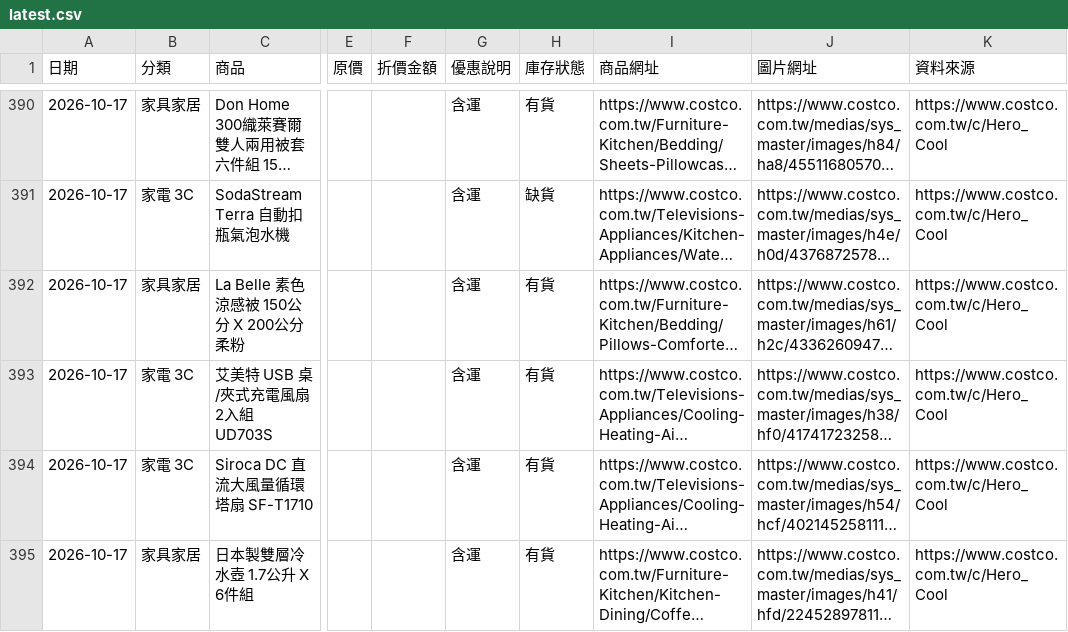
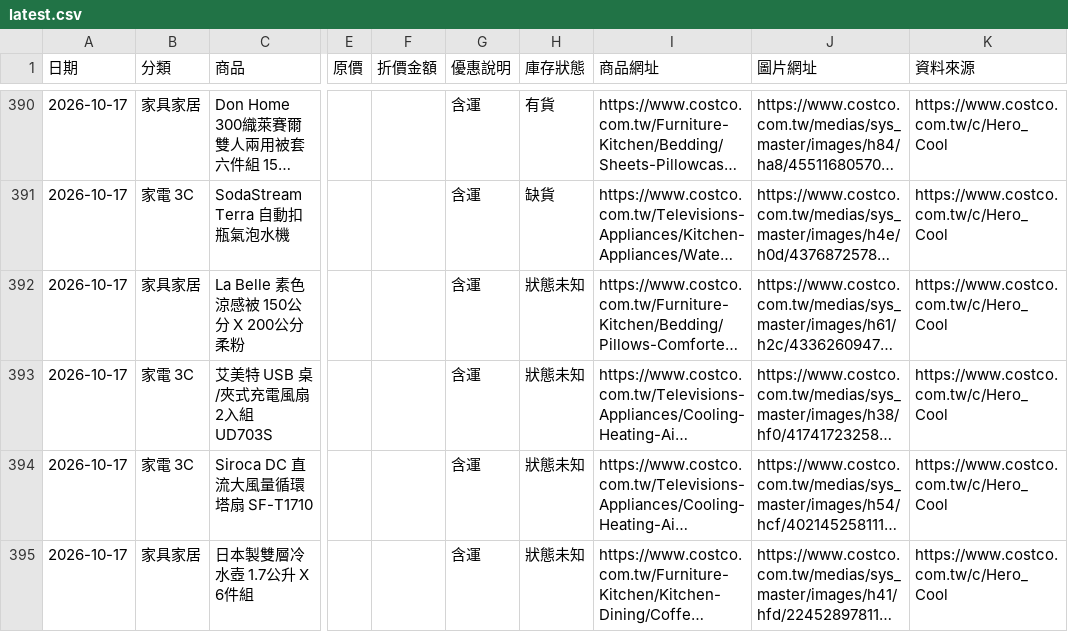
Before and after one commit to da199919-ux/costco-daily-deals, a CSV file: output/latest.csv, drawn as a sheet; only a part is shown, gaps mark what is left out; long unchanged cells end in …; the diff covers the shown part only; the diff names each change by its address in the sheet, - before the commit and + after, or states it on an @@ line.

```diff
--- a/output/latest.csv
+++ b/output/latest.csv
-H392:H395 (庫存狀態): 有貨
+H392:H395 (庫存狀態): 狀態未知
```
Also changed, not shown: 121 edited cells elsewhere in this file, output/history/2026-10-17.csv, 4 other files.
